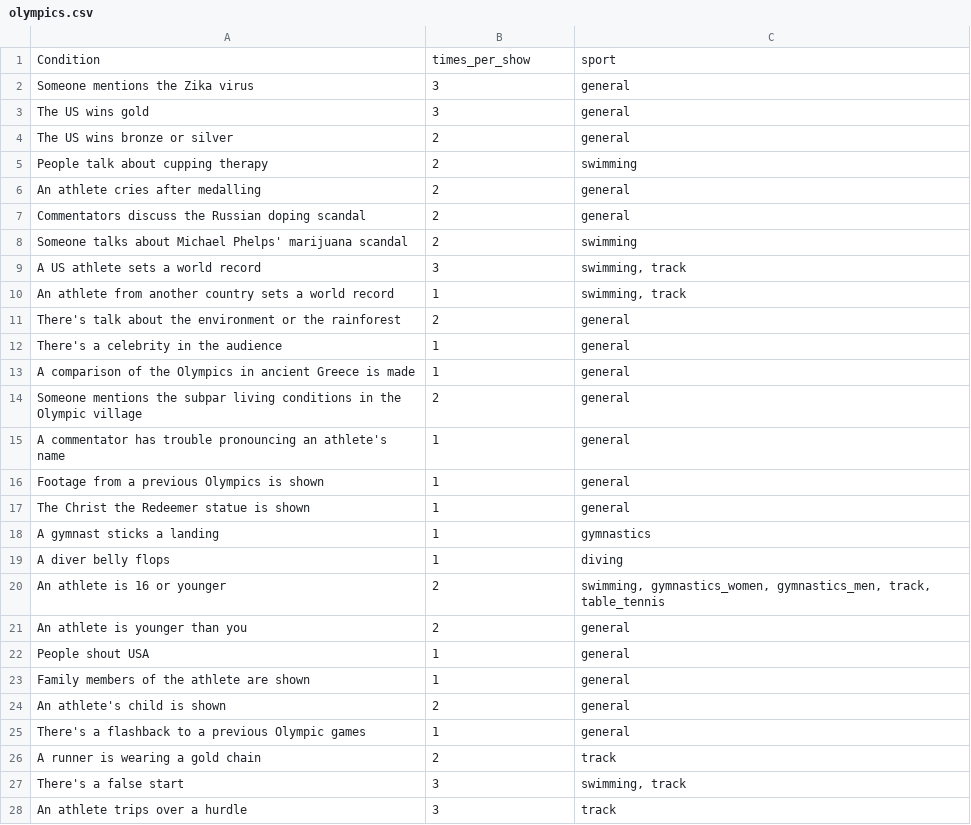
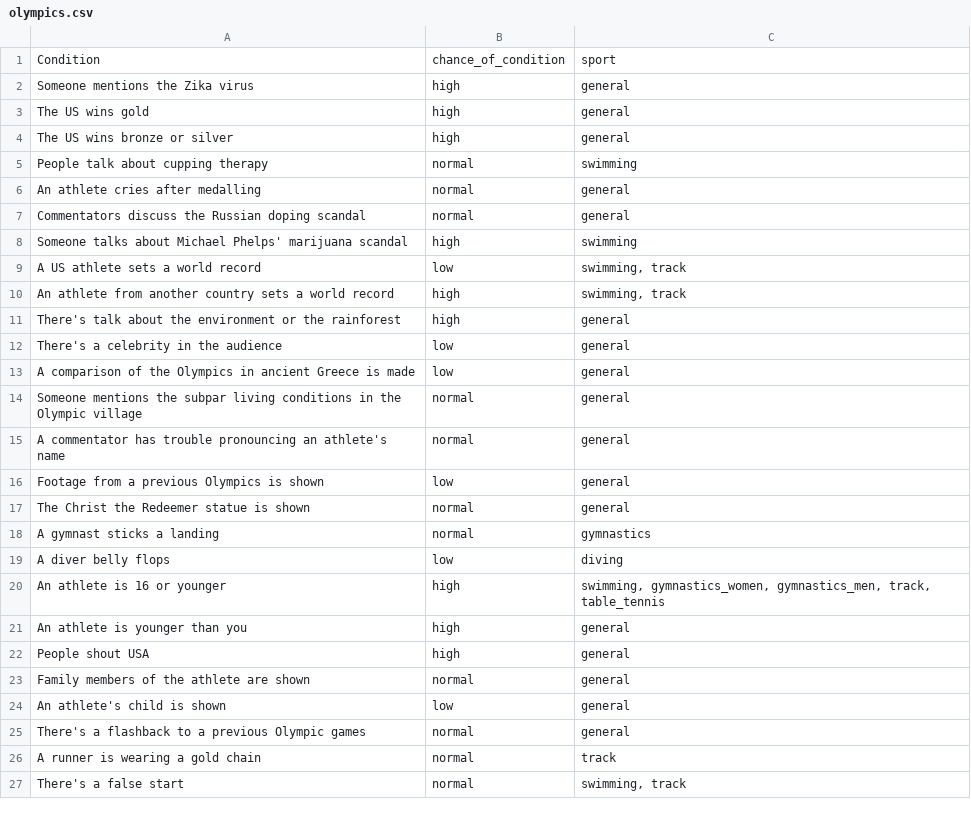
Before and after one commit to kpully/tv-game, a CSV file: data/olympics.csv, drawn as a sheet; only a part is shown; the diff covers the shown part only.

```diff
--- a/data/olympics.csv
+++ b/data/olympics.csv
@@ -1,28 +1,27 @@
-Condition,times_per_show,sport
-Someone mentions the Zika virus,3,general
-The US wins gold,3,general
-The US wins bronze or silver,2,general
-People talk about cupping therapy,2,swimming
-An athlete cries after medalling,2,general
-Commentators discuss the Russian doping scandal,2,general
-Someone talks about Michael Phelps' marijuana scandal,2,swimming
-A US athlete sets a world record,3,"swimming, track"
-An athlete from another country sets a world record,1,"swimming, track"
-There's talk about the environment or the rainforest,2,general
-There's a celebrity in the audience,1,general
-A comparison of the Olympics in ancient Greece is made,1,general
-Someone mentions the subpar living conditions in the Olympic village,2,general
-A commentator has trouble pronouncing an athlete's name,1,general
-Footage from a previous Olympics is shown,1,general
-The Christ the Redeemer statue is shown,1,general
-A gymnast sticks a landing,1,gymnastics
-A diver belly flops,1,diving
-An athlete is 16 or younger,2,"swimming, gymnastics_women, gymnastics_men, track, table_tennis"
-An athlete is younger than you,2,general
-People shout USA,1,general
-Family members of the athlete are shown,1,general
-An athlete's child is shown,2,general
-There's a flashback to a previous Olympic games,1,general
-A runner is wearing a gold chain,2,track
-There's a false start,3,"swimming, track"
-An athlete trips over a hurdle,3,track
+Condition,chance_of_condition,sport
+Someone mentions the Zika virus,high,general
+The US wins gold,high,general
+The US wins bronze or silver,high,general
+People talk about cupping therapy,normal,swimming
+An athlete cries after medalling,normal,general
+Commentators discuss the Russian doping scandal,normal,general
+Someone talks about Michael Phelps' marijuana scandal,high,swimming
+A US athlete sets a world record,low,"swimming, track"
+An athlete from another country sets a world record,high,"swimming, track"
+There's talk about the environment or the rainforest,high,general
+There's a celebrity in the audience,low,general
+A comparison of the Olympics in ancient Greece is made,low,general
+Someone mentions the subpar living conditions in the Olympic village,normal,general
+A commentator has trouble pronouncing an athlete's name,normal,general
+Footage from a previous Olympics is shown,low,general
+The Christ the Redeemer statue is shown,normal,general
+A gymnast sticks a landing,normal,gymnastics
+A diver belly flops,low,diving
+An athlete is 16 or younger,high,"swimming, gymnastics_women, gymnastics_men, track, table_tennis"
+An athlete is younger than you,high,general
+People shout USA,high,general
+Family members of the athlete are shown,normal,general
+An athlete's child is shown,low,general
+There's a flashback to a previous Olympic games,normal,general
+A runner is wearing a gold chain,normal,track
+There's a false start,normal,"swimming, track"
```
Also changed, not shown: 1 removed row and 27 edited cells elsewhere in this file, 8 other files.
